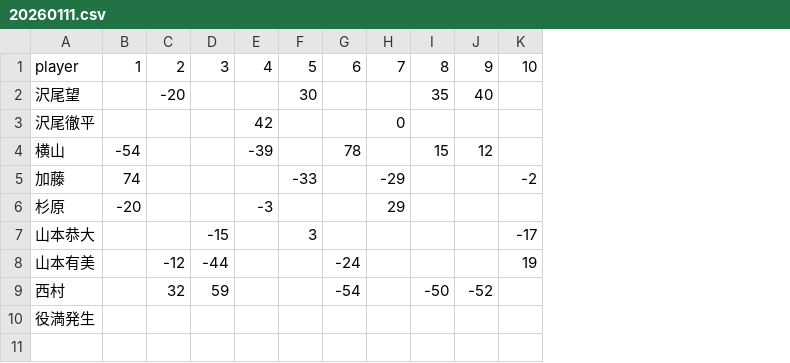
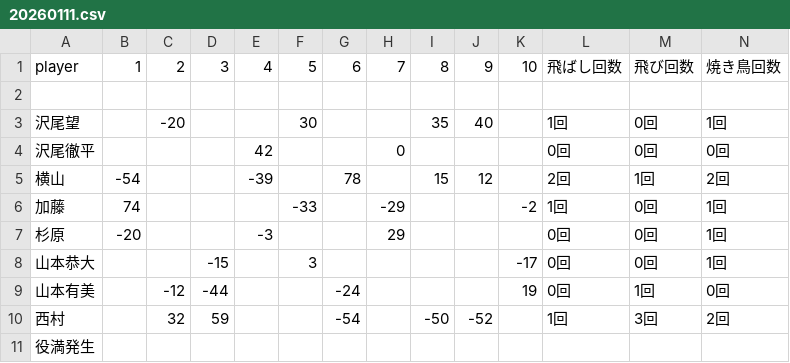
Before and after one commit to ytr6310zs-jpg/mj-score-manager, a CSV file: scripts/mahjong-data/20260111.csv, drawn as a sheet; addresses are those after the commit; the diff names each change by its address in the sheet, - before the commit and + after, or states it on an @@ line.

```diff
--- a/scripts/mahjong-data/20260111.csv
+++ b/scripts/mahjong-data/20260111.csv
+column L, row 1: 飛ばし回数; rows 3-10: 1回 | 0回 | 2回 | 1回 | 0回 | 0回 | 0回 | 1回
+column M, row 1: 飛び回数; rows 3-10: 0回 | 0回 | 1回 | 0回 | 0回 | 0回 | 1回 | 3回
+column N, row 1: 焼き鳥回数; rows 3-10: 1回 | 0回 | 2回 | 1回 | 1回 | 1回 | 0回 | 2回
+row 2: (empty)
```
Also changed, not shown: scripts/mahjong-data/20260214.csv, scripts/mahjong-data/20260314.csv, 9 other files.
